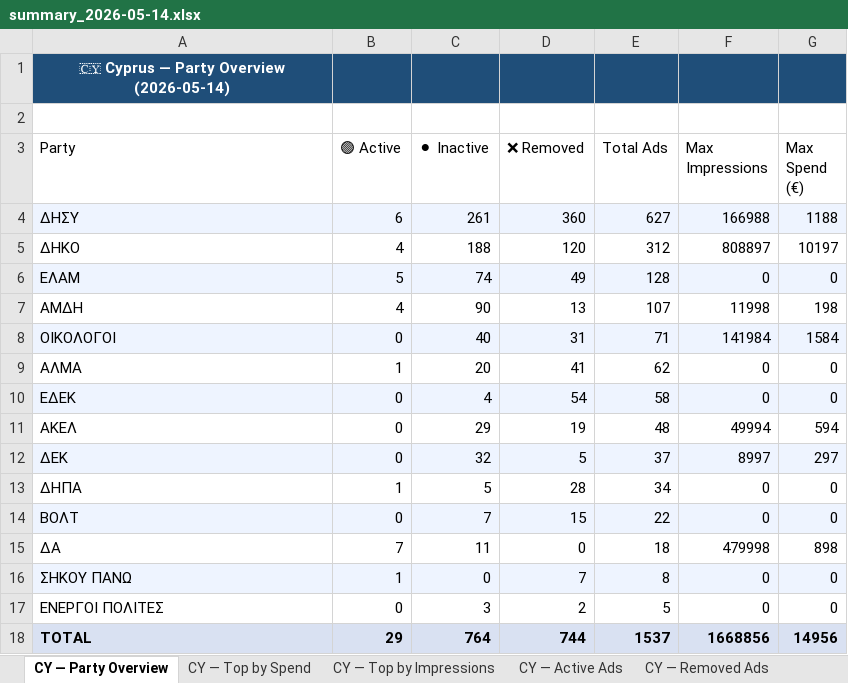
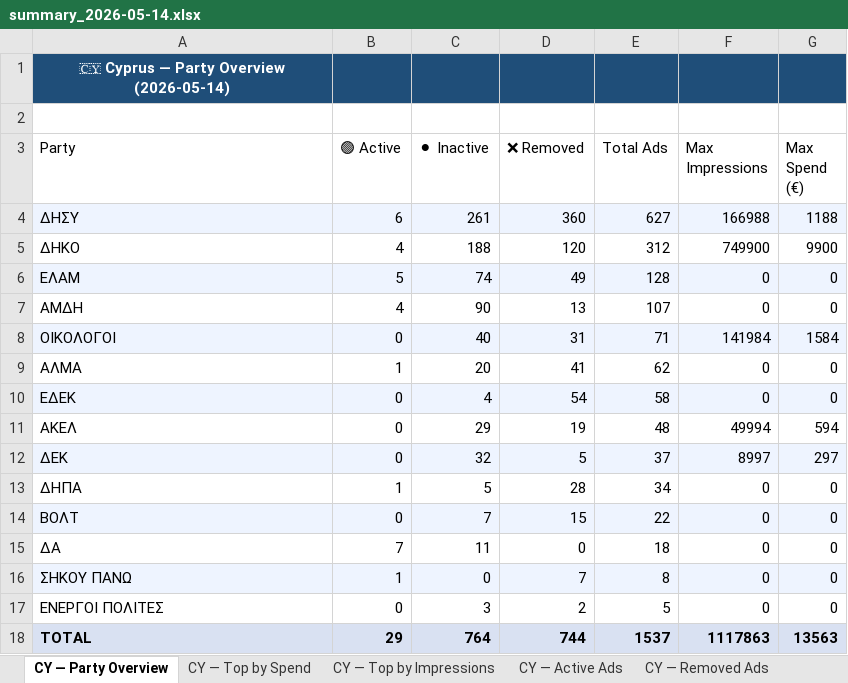
Before and after one commit to militzis/malta-ads-monitor, an Excel workbook: summary_2026-05-14.xlsx, sheet CY — Party Overview, drawn as a sheet; values as stored, in another font and other column widths than the file's, no borders; the diff names each change by its address in the sheet, - before the commit and + after, or states it on an @@ line.

```diff
--- a/summary_2026-05-14.xlsx (sheet CY — Party Overview)
+++ b/summary_2026-05-14.xlsx (sheet CY — Party Overview)
-F5 (Max Impressions): 808897
+F5 (Max Impressions): 749900
-G5 (Max Spend (€)): 10197
+G5 (Max Spend (€)): 9900
-F7 (Max Impressions): 11998
+F7 (Max Impressions): 0
-G7 (Max Spend (€)): 198
+G7 (Max Spend (€)): 0
-F15 (Max Impressions): 479998
+F15 (Max Impressions): 0
-G15 (Max Spend (€)): 898
+G15 (Max Spend (€)): 0
-F18 (Max Impressions): 1668856
+F18 (Max Impressions): 1117863
-G18 (Max Spend (€)): 14956
+G18 (Max Spend (€)): 13563
```
Also changed, not shown: sheet CY — Top by Spend, sheet CY — Top by Impressions, sheet CY — Active Ads, 1 other file.
